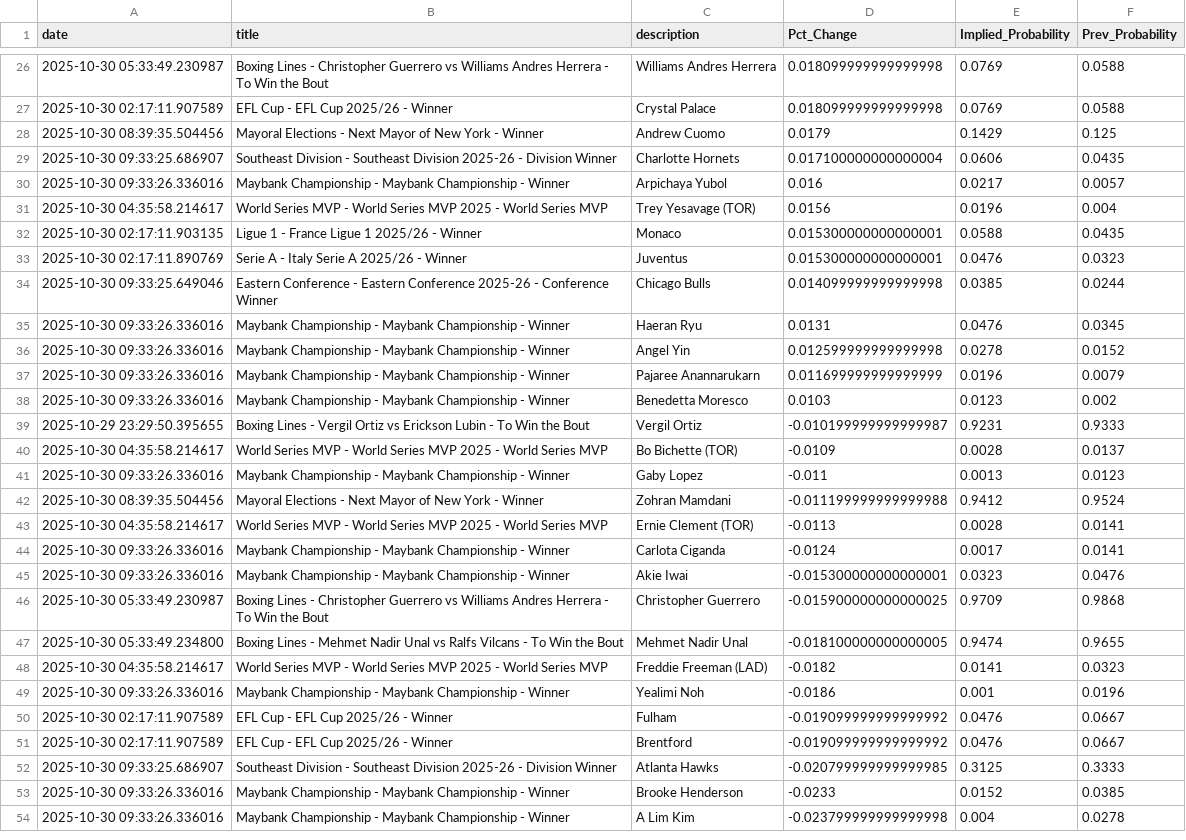
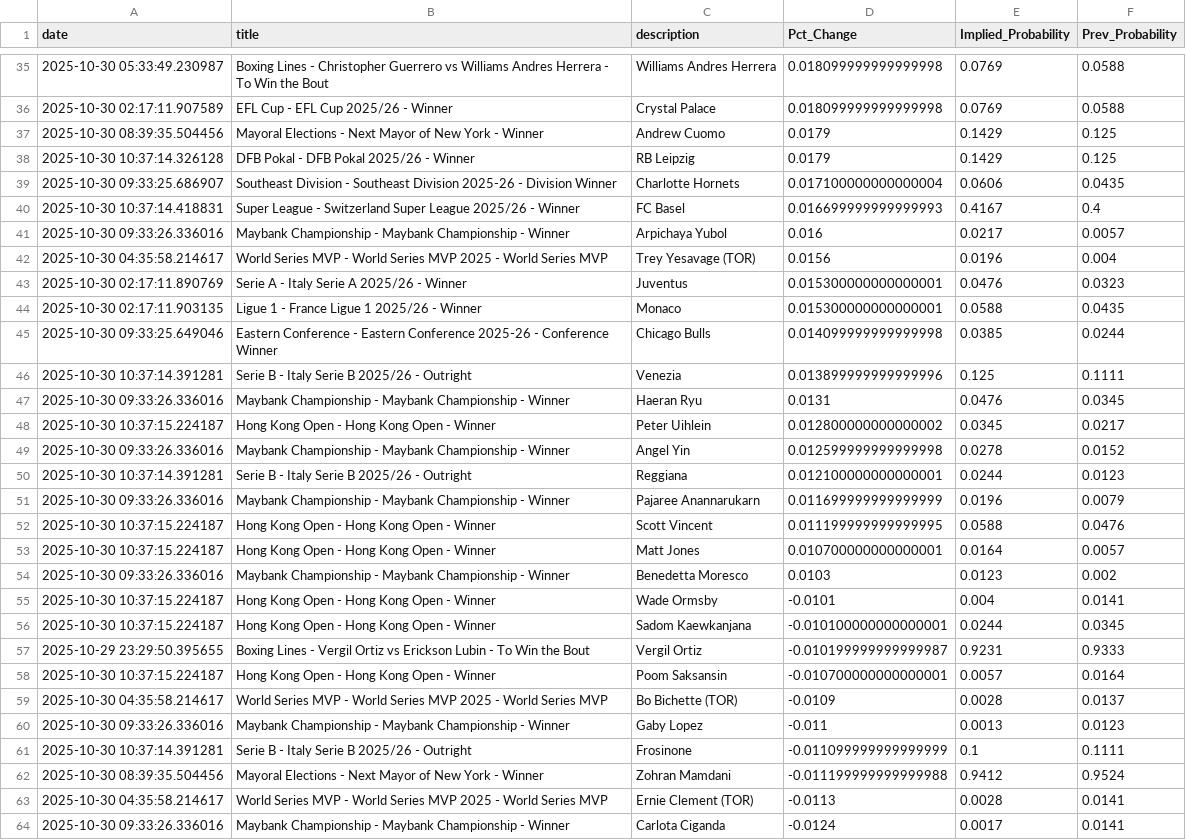
Before and after one commit to aaroncolesmith/bovada_data_1001, a CSV file: data/bovada_scatter.csv, drawn as a sheet; only a part is shown, gaps mark what is left out; the shorter side is filled out with more unchanged rows; the diff covers the shown part only.

Commit message:
Update data

```diff
--- a/data/bovada_scatter.csv
+++ b/data/bovada_scatter.csv
@@ -28,15 +37,26 @@ date,title,description,Pct_Change,Implied_Probability,Prev_Probability
 2025-10-30 08:39:35.504456,Mayoral Elections - Next Mayor of New York - Winner,Andrew Cuomo,0.0179,0.1429,0.125
+2025-10-30 10:37:14.326128,DFB Pokal - DFB Pokal 2025/26 - Winner,RB Leipzig,0.0179,0.1429,0.125
 2025-10-30 09:33:25.686907,Southeast Division - Southeast Division 2025-26 - Division Winner,Charlotte Hornets,0.017100000000000004,0.0606,0.0435
+2025-10-30 10:37:14.418831,Super League - Switzerland Super League 2025/26 - Winner,FC Basel,0.016699999999999993,0.4167,0.4
 2025-10-30 09:33:26.336016,Maybank Championship - Maybank Championship - Winner,Arpichaya Yubol,0.016,0.0217,0.0057
 2025-10-30 04:35:58.214617,World Series MVP - World Series MVP 2025 - World Series MVP,Trey Yesavage (TOR),0.0156,0.0196,0.004
+2025-10-30 02:17:11.890769,Serie A - Italy Serie A 2025/26 - Winner,Juventus,0.015300000000000001,0.0476,0.0323
 2025-10-30 02:17:11.903135,Ligue 1 - France Ligue 1 2025/26 - Winner,Monaco,0.015300000000000001,0.0588,0.0435
-2025-10-30 02:17:11.890769,Serie A - Italy Serie A 2025/26 - Winner,Juventus,0.015300000000000001,0.0476,0.0323
 2025-10-30 09:33:25.649046,Eastern Conference - Eastern Conference 2025-26 - Conference Winner,Chicago Bulls,0.014099999999999998,0.0385,0.0244
+2025-10-30 10:37:14.391281,Serie B - Italy Serie B 2025/26 - Outright,Venezia,0.013899999999999996,0.125,0.1111
 2025-10-30 09:33:26.336016,Maybank Championship - Maybank Championship - Winner,Haeran Ryu,0.0131,0.0476,0.0345
+2025-10-30 10:37:15.224187,Hong Kong Open - Hong Kong Open - Winner,Peter Uihlein,0.012800000000000002,0.0345,0.0217
 2025-10-30 09:33:26.336016,Maybank Championship - Maybank Championship - Winner,Angel Yin,0.012599999999999998,0.0278,0.0152
+2025-10-30 10:37:14.391281,Serie B - Italy Serie B 2025/26 - Outright,Reggiana,0.012100000000000001,0.0244,0.0123
 2025-10-30 09:33:26.336016,Maybank Championship - Maybank Championship - Winner,Pajaree Anannarukarn,0.011699999999999999,0.0196,0.0079
+2025-10-30 10:37:15.224187,Hong Kong Open - Hong Kong Open - Winner,Scott Vincent,0.011199999999999995,0.0588,0.0476
+2025-10-30 10:37:15.224187,Hong Kong Open - Hong Kong Open - Winner,Matt Jones,0.010700000000000001,0.0164,0.0057
 2025-10-30 09:33:26.336016,Maybank Championship - Maybank Championship - Winner,Benedetta Moresco,0.0103,0.0123,0.002
+2025-10-30 10:37:15.224187,Hong Kong Open - Hong Kong Open - Winner,Wade Ormsby,-0.0101,0.004,0.0141
+2025-10-30 10:37:15.224187,Hong Kong Open - Hong Kong Open - Winner,Sadom Kaewkanjana,-0.010100000000000001,0.0244,0.0345
 2025-10-29 23:29:50.395655,Boxing Lines - Vergil Ortiz vs Erickson Lubin - To Win the Bout,Vergil Ortiz,-0.010199999999999987,0.9231,0.9333
+2025-10-30 10:37:15.224187,Hong Kong Open - Hong Kong Open - Winner,Poom Saksansin,-0.010700000000000001,0.0057,0.0164
 2025-10-30 04:35:58.214617,World Series MVP - World Series MVP 2025 - World Series MVP,Bo Bichette (TOR),-0.0109,0.0028,0.0137
 2025-10-30 09:33:26.336016,Maybank Championship - Maybank Championship - Winner,Gaby Lopez,-0.011,0.0013,0.0123
+2025-10-30 10:37:14.391281,Serie B - Italy Serie B 2025/26 - Outright,Frosinone,-0.011099999999999999,0.1,0.1111
 2025-10-30 08:39:35.504456,Mayoral Elections - Next Mayor of New York - Winner,Zohran Mamdani,-0.011199999999999988,0.9412,0.9524
```
Also changed, not shown: 21 added rows elsewhere in this file, 1 other file.
